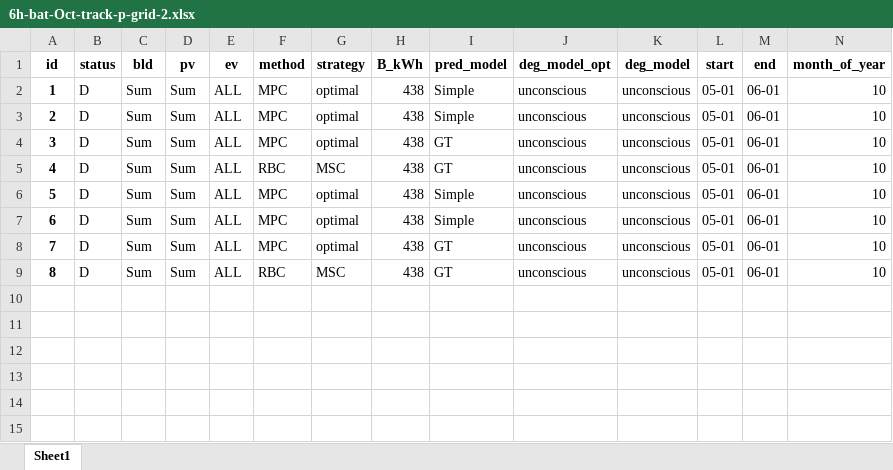
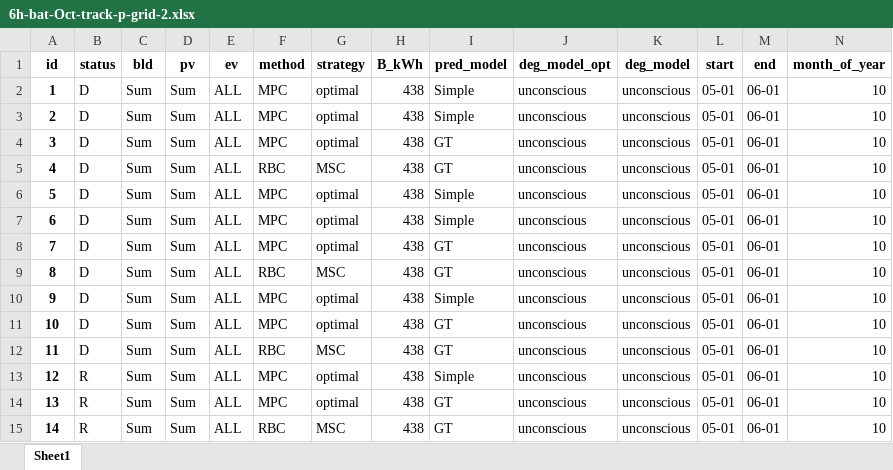
Before and after one commit to AarenLee07/Microgrid-Optimizer, an Excel workbook: output/experiments/thesis_track_p_grid/6h-bat-Oct-track-p-grid-2.xlsx, sheet Sheet1, drawn as a sheet; only a part is shown; values as stored, in another font and other column widths than the file's, no borders; rows hold the shown columns only; the diff names each change by its address in the sheet, - before the commit and + after, or states it on an @@ line.

```diff
--- a/output/experiments/thesis_track_p_grid/6h-bat-Oct-track-p-grid-2.xlsx (sheet Sheet1)
+++ b/output/experiments/thesis_track_p_grid/6h-bat-Oct-track-p-grid-2.xlsx (sheet Sheet1)
+row 10: 9 | D | Sum | Sum | ALL | MPC | optimal | 438 | Simple | unconscious | unconscious | 05-01 | 06-01 | 10
+row 11: 10 | D | Sum | Sum | ALL | MPC | optimal | 438 | GT | unconscious | unconscious | 05-01 | 06-01 | 10
+row 12: 11 | D | Sum | Sum | ALL | RBC | MSC | 438 | GT | unconscious | unconscious | 05-01 | 06-01 | 10
+row 13: 12 | R | Sum | Sum | ALL | MPC | optimal | 438 | Simple | unconscious | unconscious | 05-01 | 06-01 | 10
+row 14: 13 | R | Sum | Sum | ALL | MPC | optimal | 438 | GT | unconscious | unconscious | 05-01 | 06-01 | 10
+row 15: 14 | R | Sum | Sum | ALL | RBC | MSC | 438 | GT | unconscious | unconscious | 05-01 | 06-01 | 10
```
Also changed, not shown: output/experiments/thesis_sensitivity/with-bld-only-not-pv-ev-pred/sensitive-G3-bat6h-dc-pv.xlsx, output/experiments/thesis_value_of_information/uniform-hour/6h-bat-Apr-disturbance-type.xlsx, 42 other files.
